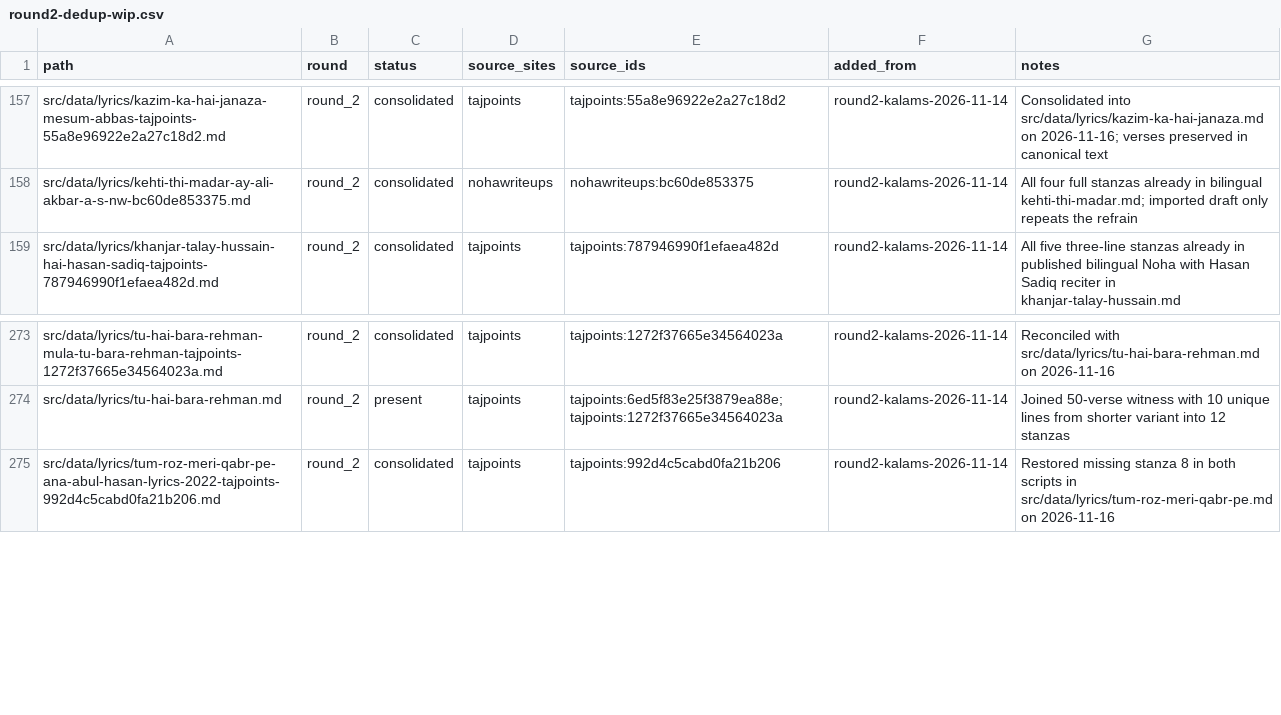
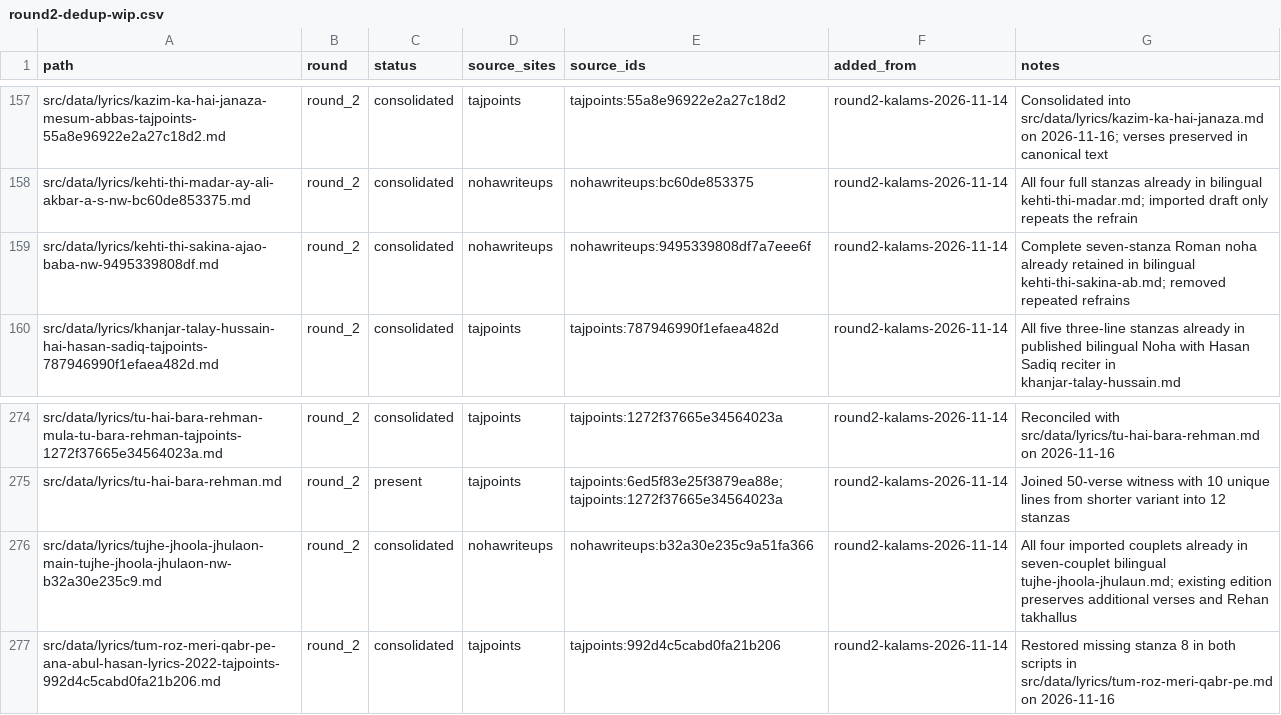
Before and after one commit to GhayurH/lyrics-site, a CSV file: audit/round2-dedup-wip.csv, drawn as a sheet; only a part is shown, gaps mark what is left out; the diff names each change by its address in the sheet, - before the commit and + after, or states it on an @@ line.

Commit message:
Consolidate two complete bilingual lyric overlaps

```diff
--- a/audit/round2-dedup-wip.csv
+++ b/audit/round2-dedup-wip.csv
+row 159: src/data/lyrics/kehti-thi-sakina-ajao-baba-nw-9495339808df.md | round_2 | consolidated | nohawriteups | nohawriteups:9495339808df7a7eee6f | round2-kalams-2026-11-14 | Complete seven-stanza Roman noha already retained in bilingual kehti-thi-sakina-ab.md; removed repeated refrains
+row 276: src/data/lyrics/tujhe-jhoola-jhulaon-main-tujhe-jhoola-jhulaon-nw-b32a30e235c9.md | round_2 | consolidated | nohawriteups | nohawriteups:b32a30e235c9a51fa366 | round2-kalams-2026-11-14 | All four imported couplets already in seven-couplet bilingual tujhe-jhoola-jhulaun.md; existing edition preserves additional verses and Rehan takhallus
```
Also changed, not shown: 2 other files.
